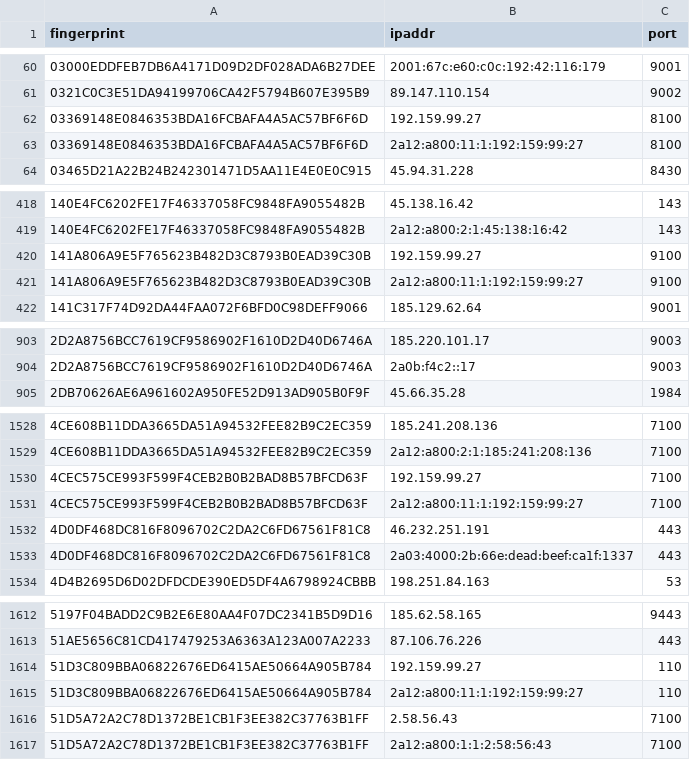
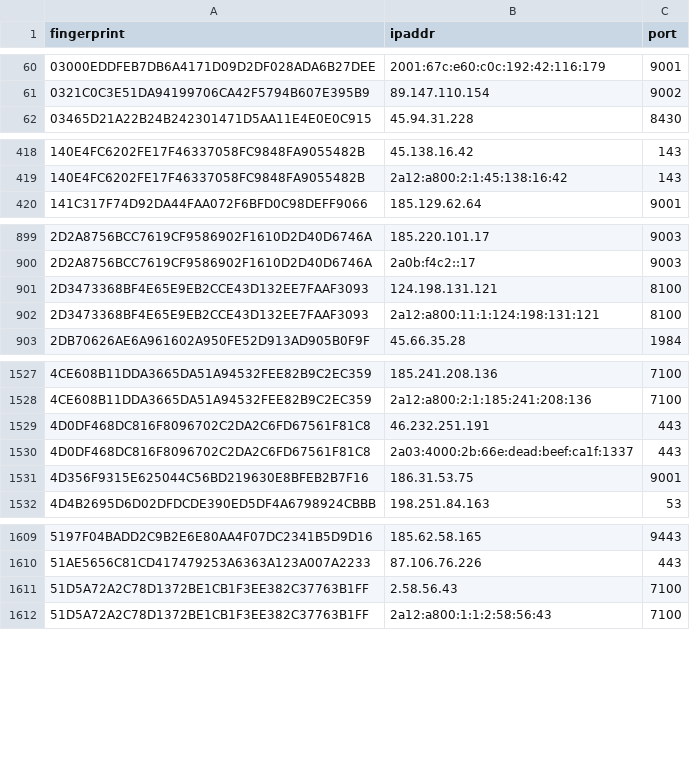
Before and after one commit to ling0x/tor-nodes, a CSV file: latest.exits.csv, drawn as a sheet; only a part is shown, gaps mark what is left out; the diff covers the shown part only.

```diff
--- a/latest.exits.csv
+++ b/latest.exits.csv
@@ -61,4 +61,2 @@ fingerprint,ipaddr,port
 0321C0C3E51DA94199706CA42F5794B607E395B9,89.147.110.154,9002
-03369148E0846353BDA16FCBAFA4A5AC57BF6F6D,192.159.99.27,8100
-03369148E0846353BDA16FCBAFA4A5AC57BF6F6D,2a12:a800:11:1:192:159:99:27,8100
 03465D21A22B24B242301471D5AA11E4E0E0C915,45.94.31.228,8430
@@ -419,4 +419,2 @@ fingerprint,ipaddr,port
 140E4FC6202FE17F46337058FC9848FA9055482B,2a12:a800:2:1:45:138:16:42,143
-141A806A9E5F765623B482D3C8793B0EAD39C30B,192.159.99.27,9100
-141A806A9E5F765623B482D3C8793B0EAD39C30B,2a12:a800:11:1:192:159:99:27,9100
 141C317F74D92DA44FAA072F6BFD0C98DEFF9066,185.129.62.64,9001
@@ -904,2 +900,4 @@ fingerprint,ipaddr,port
 2D2A8756BCC7619CF9586902F1610D2D40D6746A,2a0b:f4c2::17,9003
+2D3473368BF4E65E9EB2CCE43D132EE7FAAF3093,124.198.131.121,8100
+2D3473368BF4E65E9EB2CCE43D132EE7FAAF3093,2a12:a800:11:1:124:198:131:121,8100
 2DB70626AE6A961602A950FE52D913AD905B0F9F,45.66.35.28,1984
@@ -1529,6 +1528,5 @@ fingerprint,ipaddr,port
 4CE608B11DDA3665DA51A94532FEE82B9C2EC359,2a12:a800:2:1:185:241:208:136,7100
-4CEC575CE993F599F4CEB2B0B2BAD8B57BFCD63F,192.159.99.27,7100
-4CEC575CE993F599F4CEB2B0B2BAD8B57BFCD63F,2a12:a800:11:1:192:159:99:27,7100
 4D0DF468DC816F8096702C2DA2C6FD67561F81C8,46.232.251.191,443
 4D0DF468DC816F8096702C2DA2C6FD67561F81C8,2a03:4000:2b:66e:dead:beef:ca1f:1337,443
+4D356F9315E625044C56BD219630E8BFEB2B7F16,186.31.53.75,9001
 4D4B2695D6D02DFDCDE390ED5DF4A6798924CBBB,198.251.84.163,53
@@ -1613,4 +1610,2 @@ fingerprint,ipaddr,port
 51AE5656C81CD417479253A6363A123A007A2233,87.106.76.226,443
-51D3C809BBA06822676ED6415AE50664A905B784,192.159.99.27,110
-51D3C809BBA06822676ED6415AE50664A905B784,2a12:a800:11:1:192:159:99:27,110
 51D5A72A2C78D1372BE1CB1F3EE382C37763B1FF,2.58.56.43,7100
```
Also changed, not shown: 13 added rows and 23 removed rows elsewhere in this file, latest.all.csv, latest.guards.csv.
